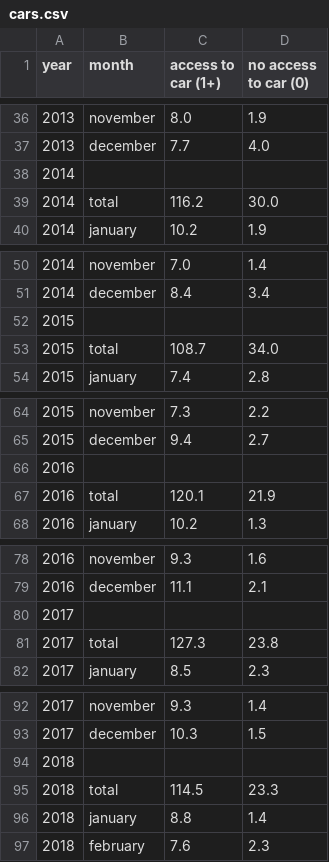
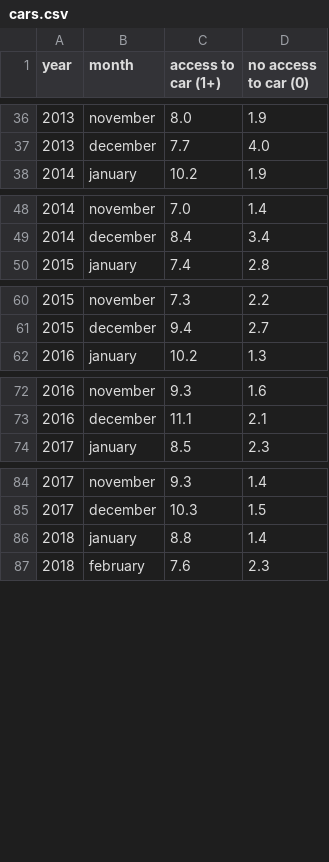
Before and after one commit to Altanis-Wu/dissertation, a CSV file: data/cars.csv, drawn as a sheet; only a part is shown, gaps mark what is left out; the diff covers the shown part only.

```diff
--- a/data/cars.csv
+++ b/data/cars.csv
@@ -37,4 +37,2 @@ year,month,access to car (1+),no access to car (0)
 2013,december,7.7,4.0
-2014, ,,
-2014,total,116.2,30.0
 2014,january,10.2,1.9
@@ -51,4 +49,2 @@ year,month,access to car (1+),no access to car (0)
 2014,december,8.4,3.4
-2015, ,,
-2015,total,108.7,34.0
 2015,january,7.4,2.8
@@ -65,4 +61,2 @@ year,month,access to car (1+),no access to car (0)
 2015,december,9.4,2.7
-2016, ,,
-2016,total,120.1,21.9
 2016,january,10.2,1.3
@@ -79,4 +73,2 @@ year,month,access to car (1+),no access to car (0)
 2016,december,11.1,2.1
-2017, ,,
-2017,total,127.3,23.8
 2017,january,8.5,2.3
@@ -93,4 +85,2 @@ year,month,access to car (1+),no access to car (0)
 2017,december,10.3,1.5
-2018, ,,
-2018,total,114.5,23.3
 2018,january,8.8,1.4
```
Also changed, not shown: 2 removed rows elsewhere in this file, data/age.csv, data/children.csv, 32 other files.
